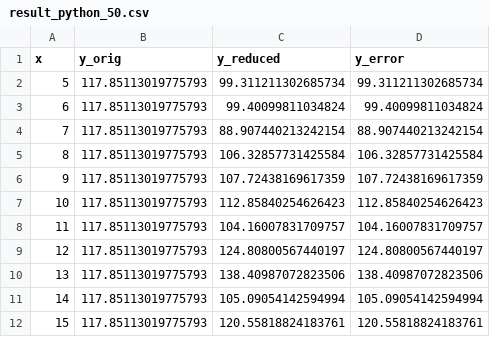
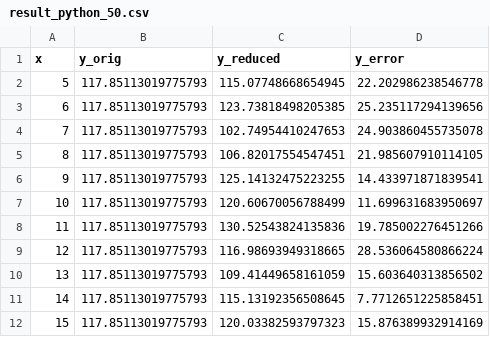
Before and after one commit to ajgappmark/master-thesis, a CSV file: random-projection/csv/result_python_50.csv, drawn as a sheet.

```diff
--- a/random-projection/csv/result_python_50.csv
+++ b/random-projection/csv/result_python_50.csv
@@ -1,12 +1,12 @@
 x,y_orig,y_reduced,y_error
-5,117.85113019775793,99.311211302685734,99.311211302685734
-6,117.85113019775793,99.40099811034824,99.40099811034824
-7,117.85113019775793,88.907440213242154,88.907440213242154
-8,117.85113019775793,106.32857731425584,106.32857731425584
-9,117.85113019775793,107.72438169617359,107.72438169617359
-10,117.85113019775793,112.85840254626423,112.85840254626423
-11,117.85113019775793,104.16007831709757,104.16007831709757
-12,117.85113019775793,124.80800567440197,124.80800567440197
-13,117.85113019775793,138.40987072823506,138.40987072823506
-14,117.85113019775793,105.09054142594994,105.09054142594994
-15,117.85113019775793,120.55818824183761,120.55818824183761
+5,117.85113019775793,115.07748668654945,22.202986238546778
+6,117.85113019775793,123.73818498205385,25.235117294139656
+7,117.85113019775793,102.74954410247653,24.903860455735078
+8,117.85113019775793,106.82017554547451,21.985607910114105
+9,117.85113019775793,125.14132475223255,14.433971871839541
+10,117.85113019775793,120.60670056788499,11.699631683950697
+11,117.85113019775793,130.52543824135836,19.785002276451266
+12,117.85113019775793,116.98693949318665,28.536064580866224
+13,117.85113019775793,109.41449658161059,15.603640313856502
+14,117.85113019775793,115.13192356508645,7.7712651225858451
+15,117.85113019775793,120.03382593797323,15.876389932914169
```
Also changed, not shown: random-projection/csv/result_python_10.csv, random-projection/csv/result_python_100.csv, 4 other files.
